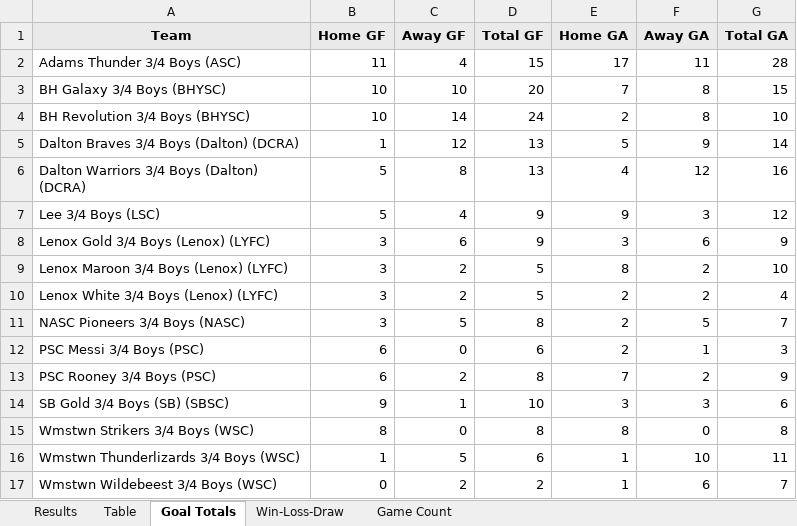
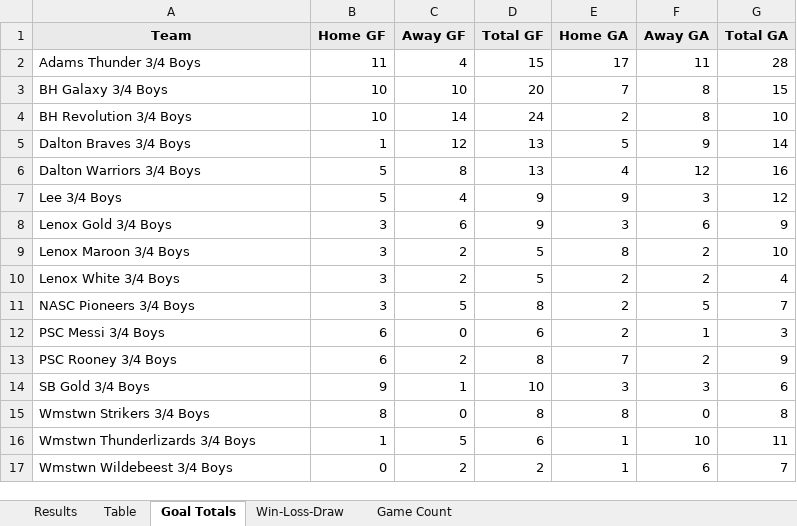
Before and after one commit to 1000paces/power_pairing, an Excel workbook: results.xlsx, sheet Goal Totals, drawn as a sheet; values as stored, in another font and other column widths than the file's, no borders; the diff names each change by its address in the sheet, - before the commit and + after, or states it on an @@ line.

```diff
--- a/results.xlsx (sheet Goal Totals)
+++ b/results.xlsx (sheet Goal Totals)
-A2 (Team): Adams Thunder 3/4 Boys (ASC)
+A2 (Team): Adams Thunder 3/4 Boys
-A3 (Team): BH Galaxy 3/4 Boys (BHYSC)
+A3 (Team): BH Galaxy 3/4 Boys
-A4 (Team): BH Revolution 3/4 Boys (BHYSC)
+A4 (Team): BH Revolution 3/4 Boys
-A5 (Team): Dalton Braves 3/4 Boys (Dalton) (DCRA)
+A5 (Team): Dalton Braves 3/4 Boys
-A6 (Team): Dalton Warriors 3/4 Boys (Dalton) (DCRA)
+A6 (Team): Dalton Warriors 3/4 Boys
-A7 (Team): Lee 3/4 Boys (LSC)
+A7 (Team): Lee 3/4 Boys
-A8 (Team): Lenox Gold 3/4 Boys (Lenox) (LYFC)
+A8 (Team): Lenox Gold 3/4 Boys
-A9 (Team): Lenox Maroon 3/4 Boys (Lenox) (LYFC)
+A9 (Team): Lenox Maroon 3/4 Boys
-A10 (Team): Lenox White 3/4 Boys (Lenox) (LYFC)
+A10 (Team): Lenox White 3/4 Boys
-A11 (Team): NASC Pioneers 3/4 Boys (NASC)
+A11 (Team): NASC Pioneers 3/4 Boys
-A12 (Team): PSC Messi 3/4 Boys (PSC)
+A12 (Team): PSC Messi 3/4 Boys
-A13 (Team): PSC Rooney 3/4 Boys (PSC)
+A13 (Team): PSC Rooney 3/4 Boys
-A14 (Team): SB Gold 3/4 Boys (SB) (SBSC)
+A14 (Team): SB Gold 3/4 Boys
-A15 (Team): Wmstwn Strikers 3/4 Boys (WSC)
+A15 (Team): Wmstwn Strikers 3/4 Boys
-A16 (Team): Wmstwn Thunderlizards 3/4 Boys (WSC)
+A16 (Team): Wmstwn Thunderlizards 3/4 Boys
-A17 (Team): Wmstwn Wildebeest 3/4 Boys (WSC)
+A17 (Team): Wmstwn Wildebeest 3/4 Boys
```
Also changed, not shown: sheet Win-Loss-Draw, sheet Results, sheet Table, 2 other files.
